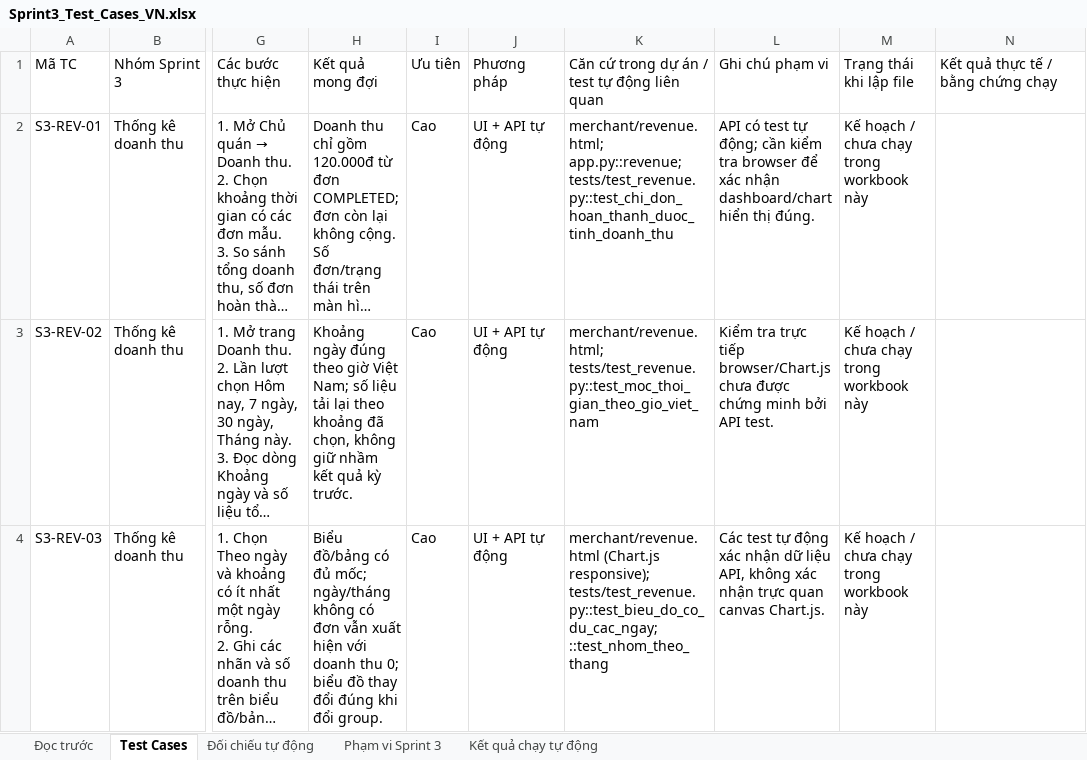
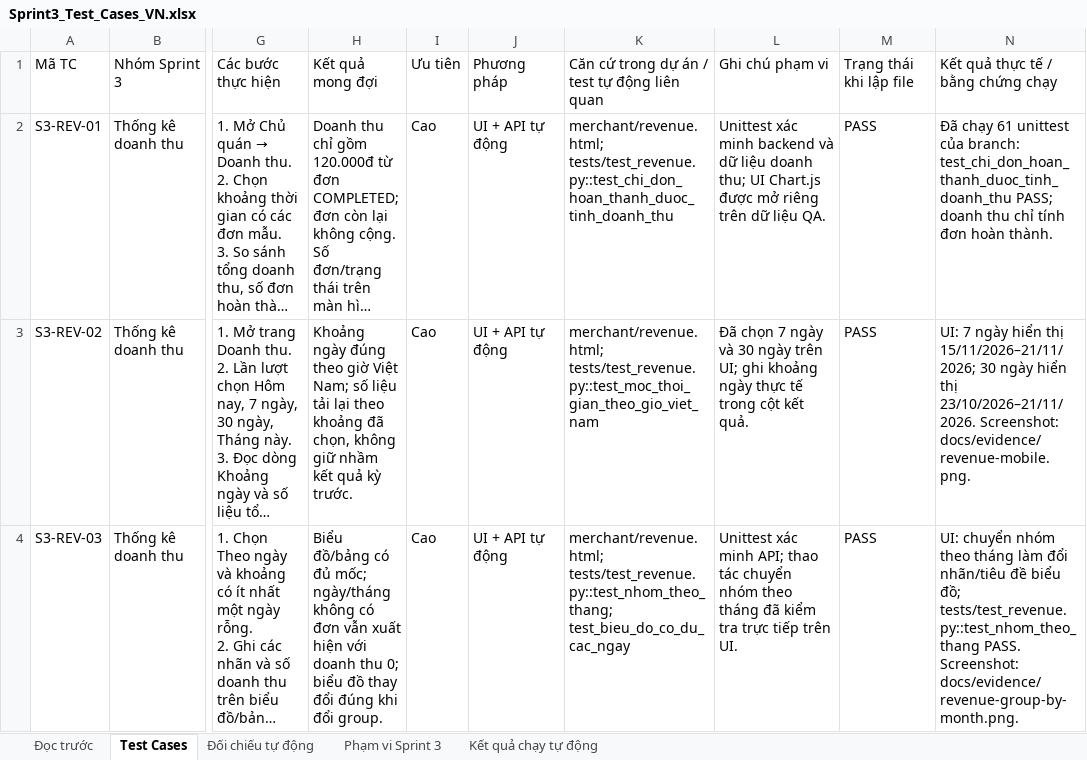
Before and after one commit to Caykhongg/CNPM-TULO, an Excel workbook: Sprint3_Test_Cases_VN.xlsx, sheet Test Cases, drawn as a sheet; only a part is shown, gaps mark what is left out; long unchanged cells end in …; values as stored, in another font and other column widths than the file's, no cell formats; the diff covers the shown part only; the diff names each change by its address in the sheet, - before the commit and + after, or states it on an @@ line.

```diff
--- a/Sprint3_Test_Cases_VN.xlsx (sheet Test Cases)
+++ b/Sprint3_Test_Cases_VN.xlsx (sheet Test Cases)
-K2: merchant/revenue.html; app.py::revenue; tests/test_revenue.py::test_chi_don_hoan_thanh_duoc_tinh_doanh_thu
+K2: merchant/revenue.html; tests/test_revenue.py::test_chi_don_hoan_thanh_duoc_tinh_doanh_thu
-L2 (Ghi chú phạm vi): API có test tự động; cần kiểm tra browser để xác nhận dashboard/chart hiển thị đúng.
+L2 (Ghi chú phạm vi): Unittest xác minh backend và dữ liệu doanh thu; UI Chart.js được mở riêng trên dữ liệu QA.
-M2:M4 (Trạng thái khi lập file): Kế hoạch / chưa chạy trong workbook này
+M2:M4 (Trạng thái khi lập file): PASS
-N2: (empty)
+N2: Đã chạy 61 unittest của branch: test_chi_don_hoan_thanh_duoc_tinh_doanh_thu PASS; doanh thu chỉ tính đơn hoàn thành.
-L3 (Ghi chú phạm vi): Kiểm tra trực tiếp browser/Chart.js chưa được chứng minh bởi API test.
+L3 (Ghi chú phạm vi): Đã chọn 7 ngày và 30 ngày trên UI; ghi khoảng ngày thực tế trong cột kết quả.
-N3: (empty)
+N3: UI: 7 ngày hiển thị 15/11/2026–21/11/2026; 30 ngày hiển thị 23/10/2026–21/11/2026. Screenshot: docs/evidence/revenue-mobile.png.
-K4: merchant/revenue.html (Chart.js responsive); tests/test_revenue.py::test_bieu_do_co_du_cac_ngay; ::test_nhom_theo_thang
+K4: merchant/revenue.html; tests/test_revenue.py::test_nhom_theo_thang; test_bieu_do_co_du_cac_ngay
-L4 (Ghi chú phạm vi): Các test tự động xác nhận dữ liệu API, không xác nhận trực quan canvas Chart.js.
+L4 (Ghi chú phạm vi): Unittest xác minh API; thao tác chuyển nhóm theo tháng đã kiểm tra trực tiếp trên UI.
-N4: (empty)
+N4: UI: chuyển nhóm theo tháng làm đổi nhãn/tiêu đề biểu đồ; tests/test_revenue.py::test_nhom_theo_thang PASS. Screenshot: docs/evidence/revenue-group-by-month.png.
```
Also changed, not shown: 104 edited cells elsewhere in this sheet, sheet Kết quả chạy tự động, sheet Đối chiếu tự động, sheet Phạm vi Sprint 3, sheet Đọc trước, cell formats, QuickOrder_Test_spint4.xlsx, 8 other files.
